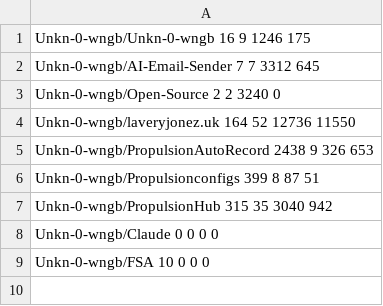
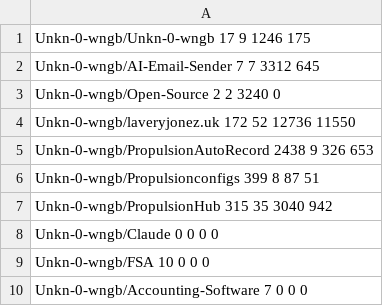
Before and after one commit to Unkn-0-wngb/Unkn-0-wngb, a CSV file: cache/unkn-0-wngb.csv, drawn as a sheet.

```diff
--- a/cache/unkn-0-wngb.csv
+++ b/cache/unkn-0-wngb.csv
@@ -1,5 +1,5 @@
-Unkn-0-wngb/Unkn-0-wngb 16 9 1246 175
+Unkn-0-wngb/Unkn-0-wngb 17 9 1246 175
 Unkn-0-wngb/AI-Email-Sender 7 7 3312 645
 Unkn-0-wngb/Open-Source 2 2 3240 0
-Unkn-0-wngb/laveryjonez.uk 164 52 12736 11550
+Unkn-0-wngb/laveryjonez.uk 172 52 12736 11550
 Unkn-0-wngb/PropulsionAutoRecord 2438 9 326 653
@@ -9 +9,2 @@ Unkn-0-wngb/Claude 0 0 0 0
 Unkn-0-wngb/FSA 10 0 0 0
+Unkn-0-wngb/Accounting-Software 7 0 0 0
```
Also changed, not shown: 2 other files.
